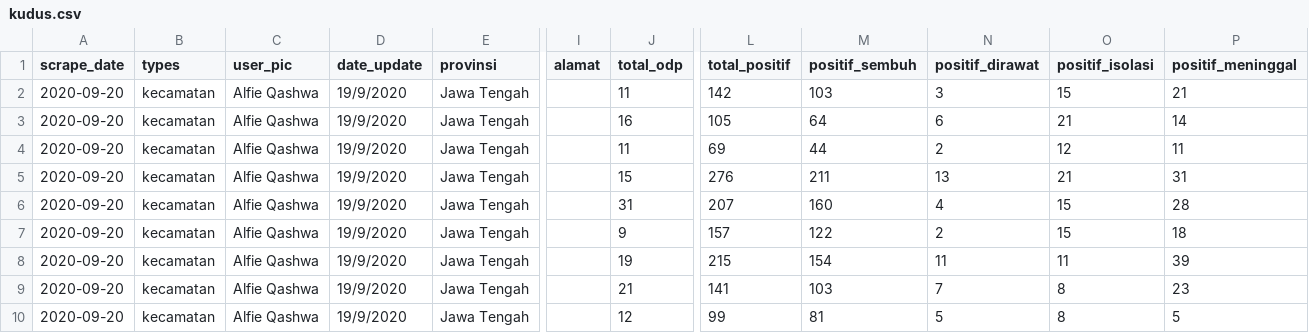
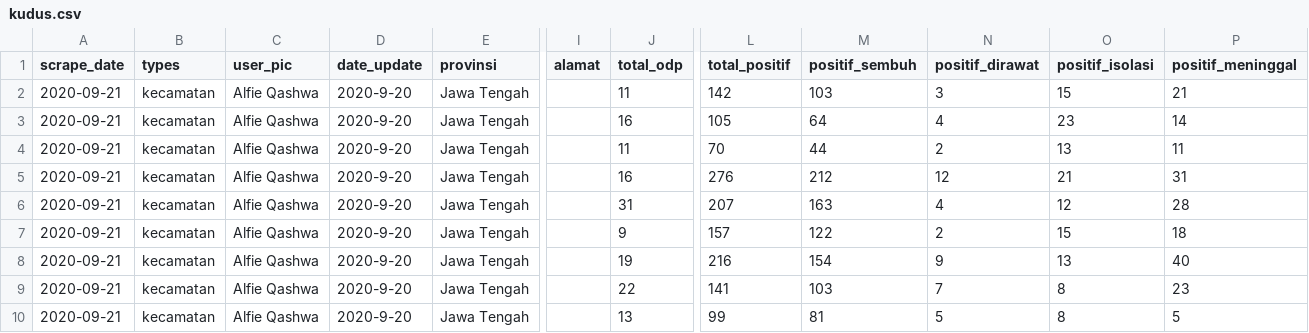
Before and after one commit to alfieqashwa/kominfo-pedulilindungi, a CSV file: ppcrawling/TEST_OUTPUT/kudus.csv, drawn as a sheet; only a part is shown, gaps mark what is left out; the diff names each change by its address in the sheet, - before the commit and + after, or states it on an @@ line.

Commit message:
[Kudus]--modified field date_update to yyyy-mm-dd

```diff
--- a/ppcrawling/TEST_OUTPUT/kudus.csv
+++ b/ppcrawling/TEST_OUTPUT/kudus.csv
-A2:A10 (scrape_date): 2020-09-20
+A2:A10 (scrape_date): 2020-09-21
-D2:D10 (date_update): 19/9/2020
+D2:D10 (date_update): 2020-9-20
-N3 (positif_dirawat): 6
+N3 (positif_dirawat): 4
-O3 (positif_isolasi): 21
+O3 (positif_isolasi): 23
-L4 (total_positif): 69
+L4 (total_positif): 70
-O4 (positif_isolasi): 12
+O4 (positif_isolasi): 13
-J5 (total_odp): 15
+J5 (total_odp): 16
-M5 (positif_sembuh): 211
+M5 (positif_sembuh): 212
-N5 (positif_dirawat): 13
+N5 (positif_dirawat): 12
-M6 (positif_sembuh): 160
+M6 (positif_sembuh): 163
-O6 (positif_isolasi): 15
+O6 (positif_isolasi): 12
-L8 (total_positif): 215
+L8 (total_positif): 216
-N8 (positif_dirawat): 11
+N8 (positif_dirawat): 9
-O8 (positif_isolasi): 11
+O8 (positif_isolasi): 13
-P8 (positif_meninggal): 39
+P8 (positif_meninggal): 40
-J9 (total_odp): 21
+J9 (total_odp): 22
-J10 (total_odp): 12
+J10 (total_odp): 13
```
Also changed, not shown: 3 other files.
